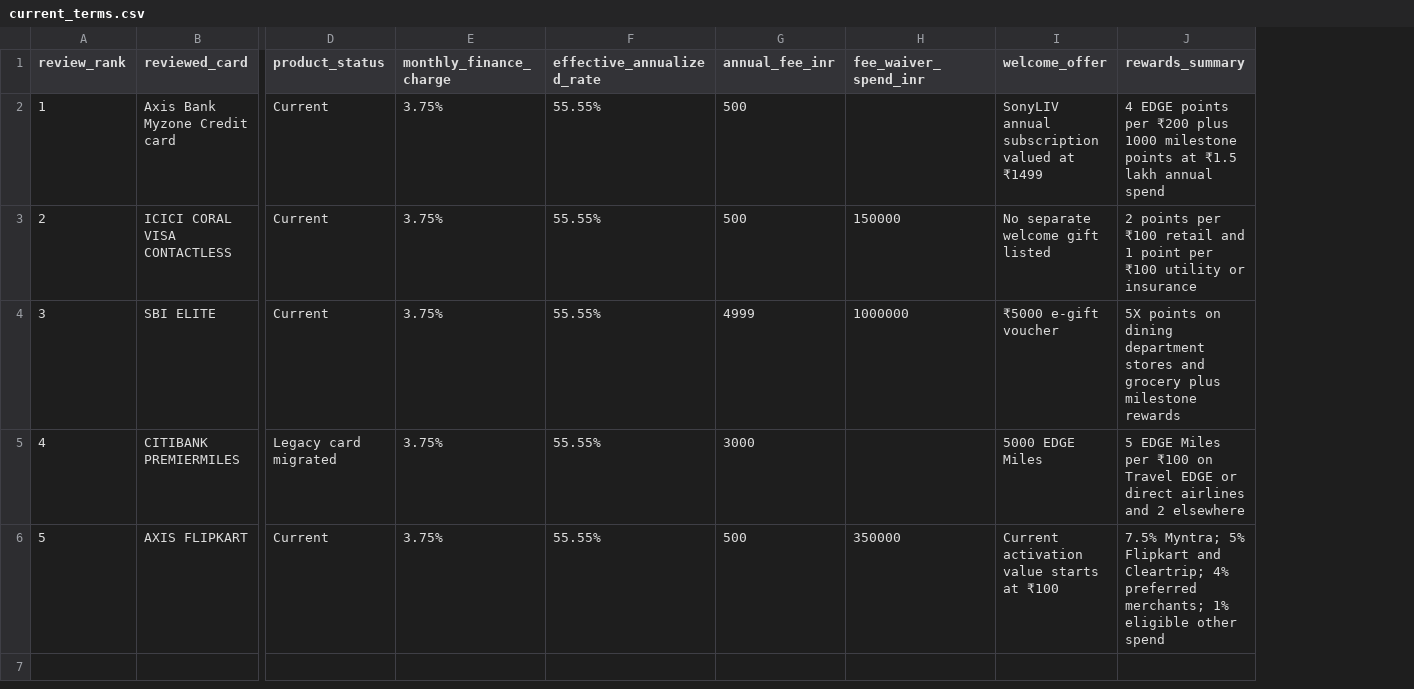
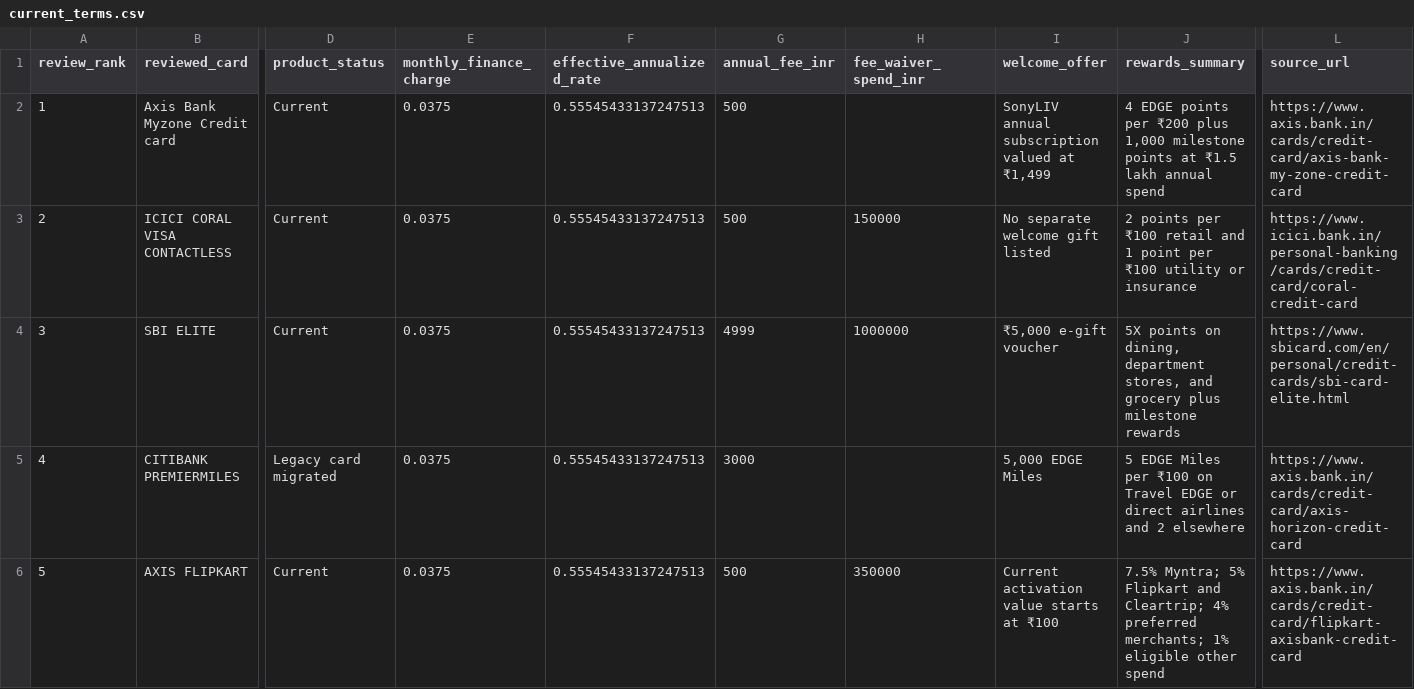
Before and after one commit to CharanKasireddy/credit-card-review-analysis, a CSV file: data/processed/current_terms.csv, drawn as a sheet; only a part is shown, gaps mark what is left out; the diff names each change by its address in the sheet, - before the commit and + after, or states it on an @@ line.

```diff
--- a/data/processed/current_terms.csv
+++ b/data/processed/current_terms.csv
+column L (source_url), rows 2-6: https://www.axis.bank.in/cards/credit-card/axis-bank-my-zone-credit-card | https://www.icici.bank.in/personal-banking/cards/credit-card/coral-credit-card | https://www.sbicard.com/en/personal/credit-cards/sbi-card-elite.html | https://www.axis.bank.in/cards/credit-card/axis-horizon-credit-card | https://www.axis.bank.in/cards/credit-card/flipkart-axisbank-credit-card
-E2:E6 (monthly_finance_charge): 3.75%
+E2:E6 (monthly_finance_charge): 0.0375
-F2:F6 (effective_annualized_rate): 55.55%
+F2:F6 (effective_annualized_rate): 0.55545433137247513
-I2 (welcome_offer): SonyLIV annual subscription valued at ₹1499
+I2 (welcome_offer): SonyLIV annual subscription valued at ₹1,499
-J2 (rewards_summary): …₹200 plus 1000 milestone points…
+J2 (rewards_summary): …₹200 plus 1,000 milestone points…
-I4 (welcome_offer): ₹5000 e-gift voucher
+I4 (welcome_offer): ₹5,000 e-gift voucher
-J4 (rewards_summary): …points on dining department stores and grocery…
+J4 (rewards_summary): …points on dining, department stores, and grocery…
-I5 (welcome_offer): 5000 EDGE Miles
+I5 (welcome_offer): 5,000 EDGE Miles
```
Also changed, not shown: data/processed/card_ranking.csv, data/processed/top_five_credit_cards.csv, 2 other files.
